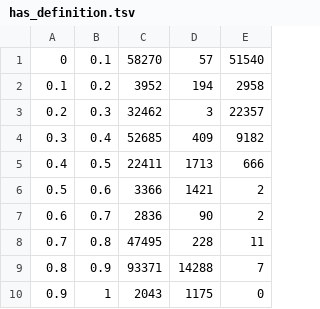
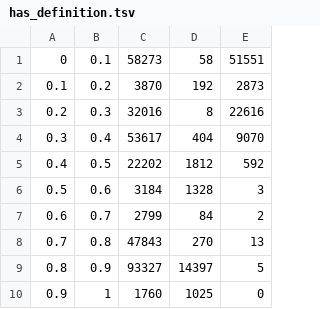
Before and after one commit to nhatan172/deepdive-result, a TSV file: calibration-plots/has_definition.tsv, drawn as a sheet.

```diff
--- a/calibration-plots/has_definition.tsv
+++ b/calibration-plots/has_definition.tsv
@@ -1,10 +1,10 @@
-0	0.1	58270	57	51540
-0.1	0.2	3952	194	2958
-0.2	0.3	32462	3	22357
-0.3	0.4	52685	409	9182
-0.4	0.5	22411	1713	666
-0.5	0.6	3366	1421	2
-0.6	0.7	2836	90	2
-0.7	0.8	47495	228	11
-0.8	0.9	93371	14288	7
-0.9	1	2043	1175	0
+0	0.1	58273	58	51551
+0.1	0.2	3870	192	2873
+0.2	0.3	32016	8	22616
+0.3	0.4	53617	404	9070
+0.4	0.5	22202	1812	592
+0.5	0.6	3184	1328	3
+0.6	0.7	2799	84	2
+0.7	0.8	47843	270	13
+0.8	0.9	93327	14397	5
+0.9	1	1760	1025	0
```
Also changed, not shown: 1 other file.
